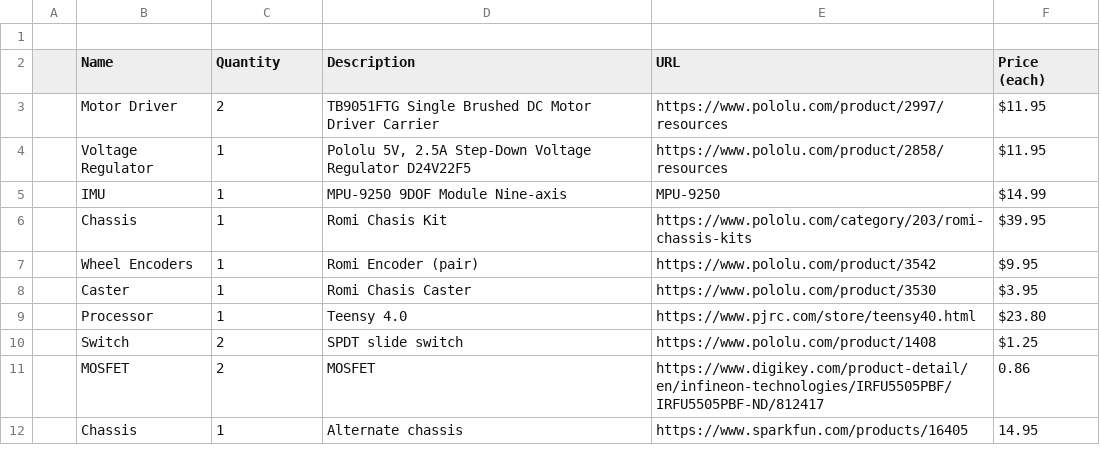
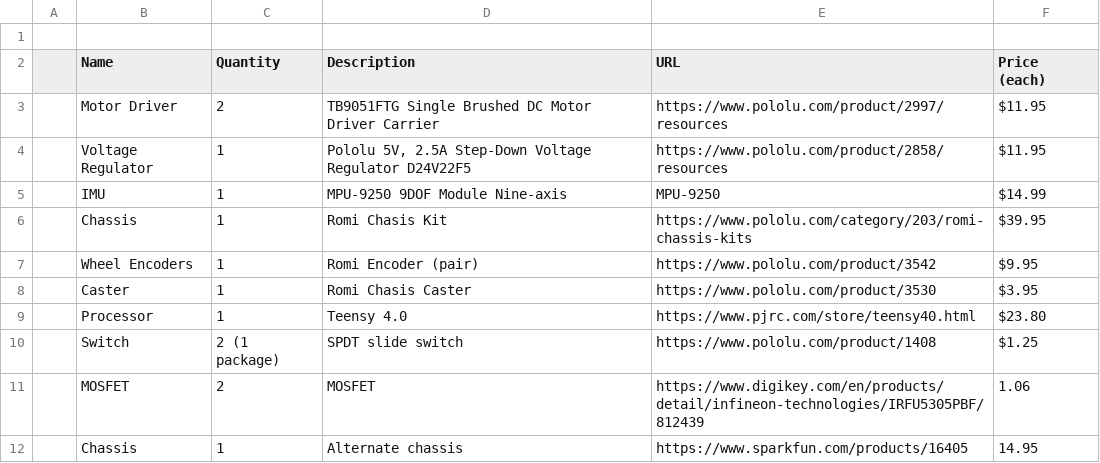
Before and after one commit to portlandrobotics/common_platform, a CSV file: BOM.csv, drawn as a sheet.

Commit message:
Update BOM.csv

```diff
--- a/BOM.csv
+++ b/BOM.csv
@@ -11,4 +11,4 @@
 ,Processor,1,Teensy 4.0,https://www.pjrc.com/store/teensy40.html,$23.80,,
-,Switch,2,SPDT slide switch,https://www.pololu.com/product/1408,$1.25,,
-,MOSFET,2,MOSFET,https://www.digikey.com/product-detail/en/infineon-technologies/IRFU5505PBF/IRFU5505PBF-ND/812417,0.86,,
+,Switch,2 (1 package),SPDT slide switch,https://www.pololu.com/product/1408,$1.25,,
+,MOSFET,2,MOSFET,https://www.digikey.com/en/products/detail/infineon-technologies/IRFU5305PBF/812439,1.06,,
 ,Chassis,1,Alternate chassis,https://www.sparkfun.com/products/16405,14.95,,
```
